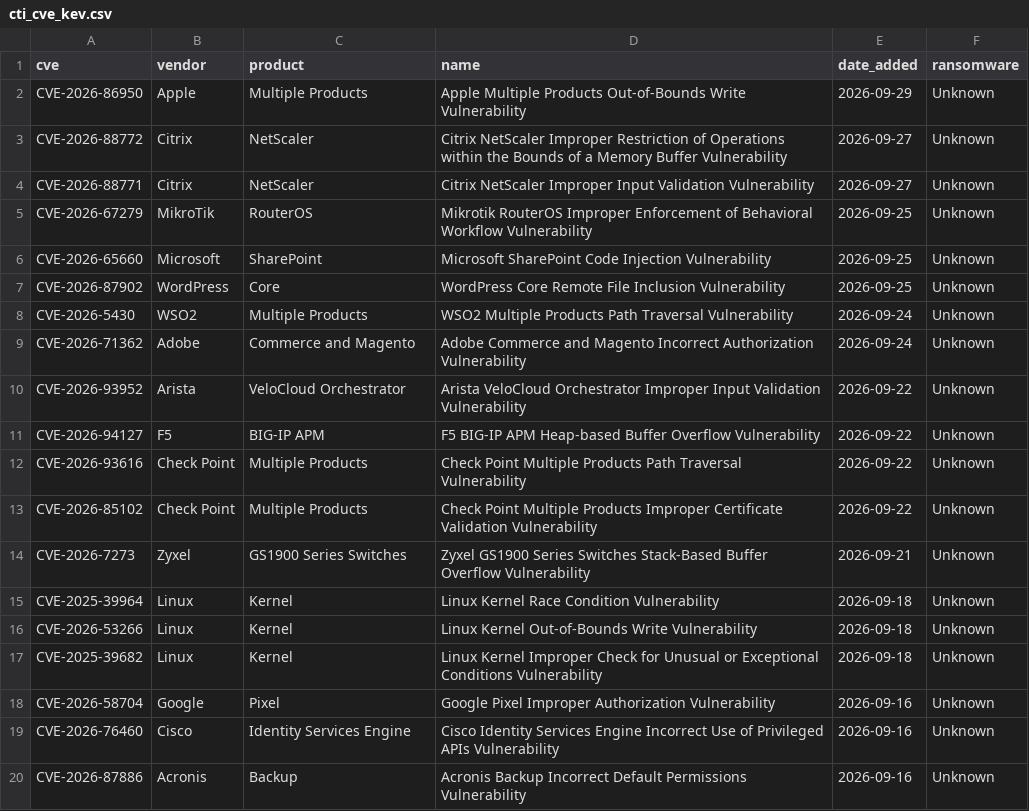
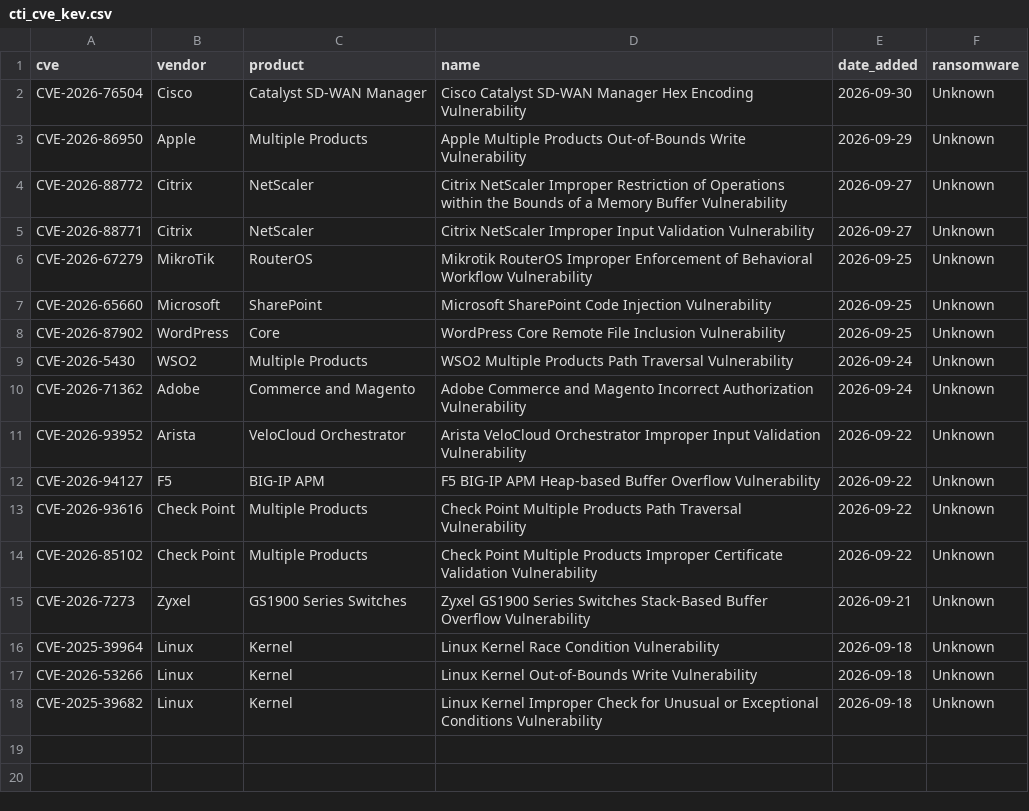
Before and after one commit to BlueShield-Ch4rl13/DetectionLab, a CSV file: intel/listas/splunk/cti_cve_kev.csv, drawn as a sheet.

```diff
--- a/intel/listas/splunk/cti_cve_kev.csv
+++ b/intel/listas/splunk/cti_cve_kev.csv
@@ -1,2 +1,3 @@
 cve,vendor,product,name,date_added,ransomware
+CVE-2026-76504,Cisco,Catalyst SD-WAN Manager,Cisco Catalyst SD-WAN Manager Hex Encoding Vulnerability,2026-09-30,Unknown
 CVE-2026-86950,Apple,Multiple Products,Apple Multiple Products Out-of-Bounds Write Vulnerability,2026-09-29,Unknown
@@ -17,4 +18 @@ CVE-2026-53266,Linux,Kernel,Linux Kernel Out-of-Bounds Write Vulnerability,2026-
 CVE-2025-39682,Linux,Kernel,Linux Kernel Improper Check for Unusual or Exceptional Conditions Vulnerability,2026-09-18,Unknown
-CVE-2026-58704,Google,Pixel,Google Pixel Improper Authorization Vulnerability,2026-09-16,Unknown
-CVE-2026-76460,Cisco,Identity Services Engine,Cisco Identity Services Engine Incorrect Use of Privileged APIs Vulnerability,2026-09-16,Unknown
-CVE-2026-87886,Acronis,Backup,Acronis Backup Incorrect Default Permissions Vulnerability,2026-09-16,Unknown
```
Also changed, not shown: deploy/splunk/lookups/cti_url.csv, intel/listas/splunk/cti_ip.csv, 15 other files.
